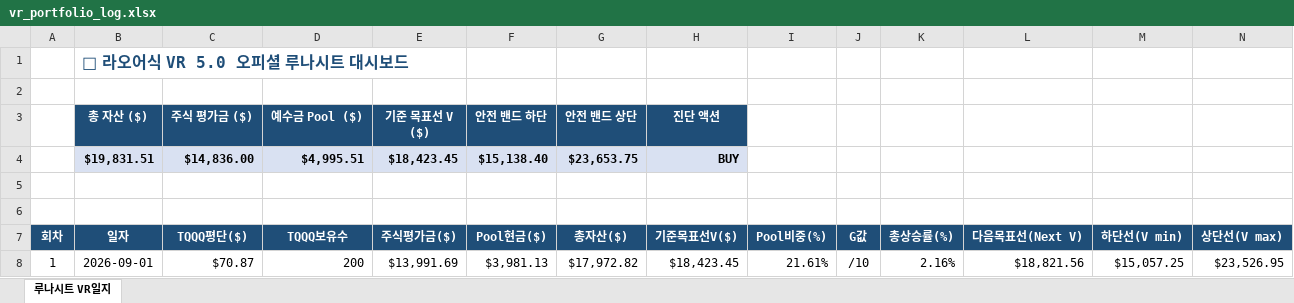
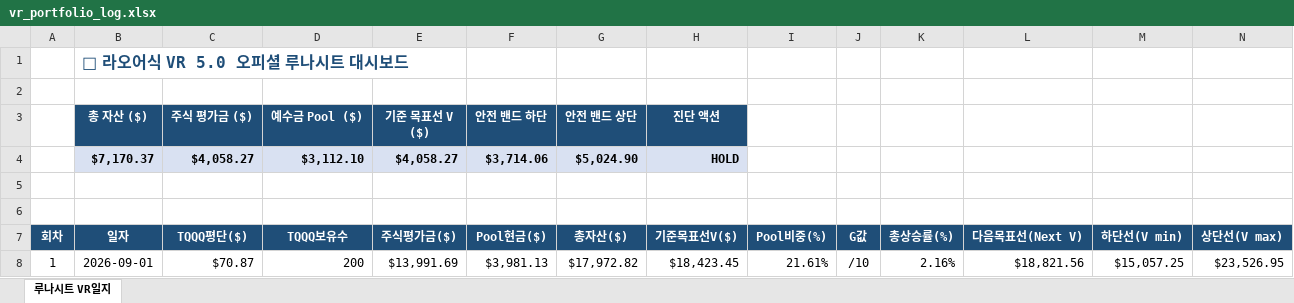
Before and after one commit to omhdydy-source/stock, an Excel workbook: vr_portfolio_log.xlsx, sheet 루나시트 VR일지, drawn as a sheet; only a part is shown; values as stored, in another font and other column widths than the file's, no borders; charts and pictures not drawn; removed rows and columns are numbered as before the commit, all else as after; rows hold the shown columns only; the diff covers the shown part only; the diff names each change by its address in the sheet, - before the commit and + after, or states it on an @@ line.

```diff
--- a/vr_portfolio_log.xlsx (sheet 루나시트 VR일지)
+++ b/vr_portfolio_log.xlsx (sheet 루나시트 VR일지)
-row 4:  | $19,831.51 | $14,836.00 | $4,995.51 | $18,423.45 | $15,138.40 | $23,653.75 | BUY
+row 4:  | $7,170.37 | $4,058.27 | $3,112.10 | $4,058.27 | $3,714.06 | $5,024.90 | HOLD
```
Also changed, not shown: 27 added rows, 27 removed rows and 33 edited cells elsewhere in this sheet, 2 other files.
